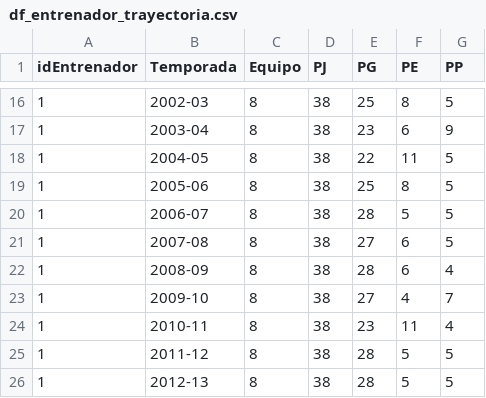
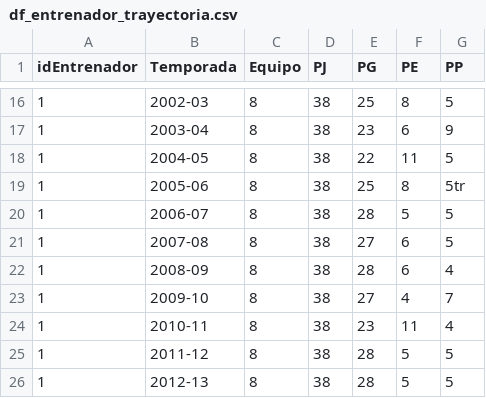
Before and after one commit to crltsnch/Champions_23-24, a CSV file: dataframe/df_entrenador_trayectoria.csv, drawn as a sheet; only a part is shown, gaps mark what is left out.

Commit message:
dataframe

```diff
--- a/dataframe/df_entrenador_trayectoria.csv
+++ b/dataframe/df_entrenador_trayectoria.csv
@@ -18,3 +18,3 @@ idEntrenador,Temporada,Equipo,PJ,PG,PE,PP
 1,2004-05,8,38,22,11,5
-1,2005-06,8,38,25,8,5
+1,2005-06,8,38,25,8,5tr
 1,2006-07,8,38,28,5,5
```
Also changed, not shown: 1 other file.
